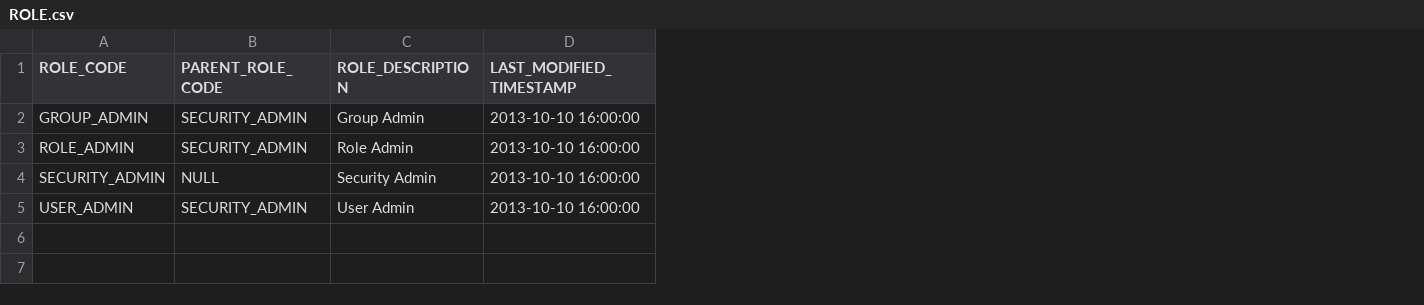
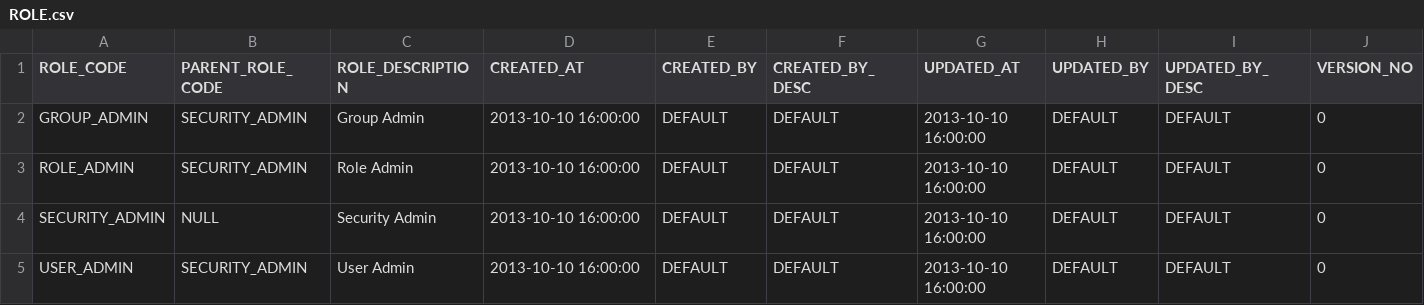
Before and after one commit to catkeeper1/msdemo-adminservice, a CSV file: model/src/main/resources/org/ckr/msdemo/adminservice/entity/ROLE.csv, drawn as a sheet; the diff names each change by its address in the sheet, - before the commit and + after, or states it on an @@ line.

```diff
--- a/model/src/main/resources/org/ckr/msdemo/adminservice/entity/ROLE.csv
+++ b/model/src/main/resources/org/ckr/msdemo/adminservice/entity/ROLE.csv
+column E (CREATED_BY), rows 2-5: all DEFAULT
+column F (CREATED_BY_DESC), rows 2-5: all DEFAULT
+column G (UPDATED_AT), rows 2-5: all 2013-10-10 16:00:00
+column H (UPDATED_BY), rows 2-5: all DEFAULT
+column I (UPDATED_BY_DESC), rows 2-5: all DEFAULT
+column J (VERSION_NO), rows 2-5: all 0
-D1: LAST_MODIFIED_TIMESTAMP
+D1: CREATED_AT
```
Also changed, not shown: 18 other files.
